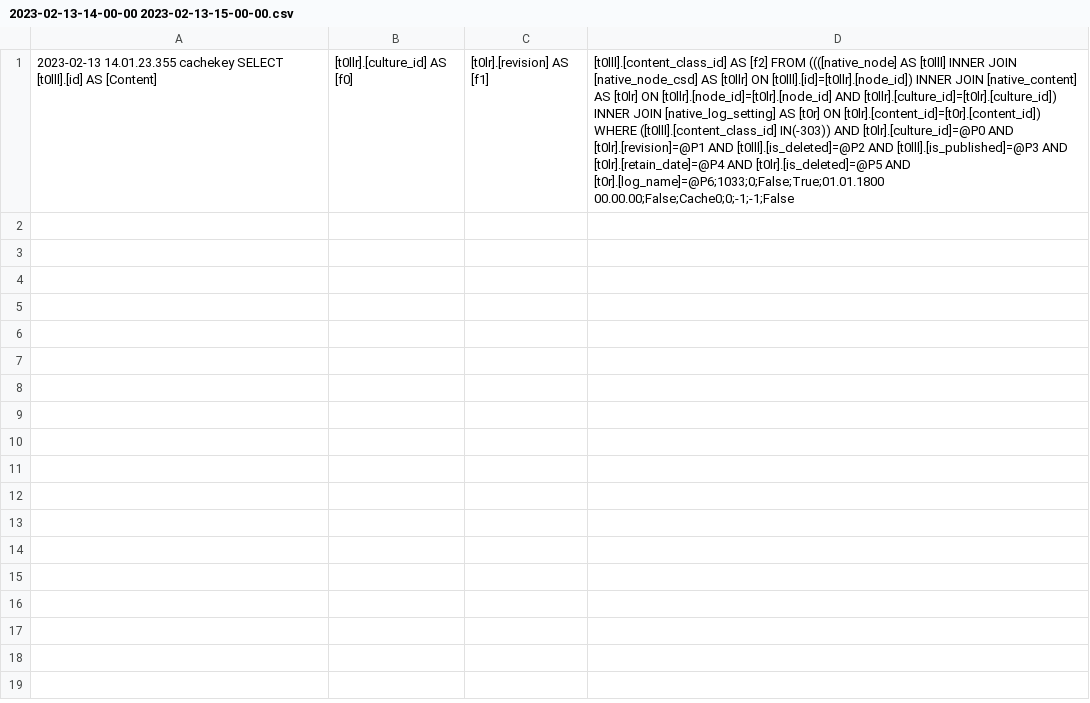
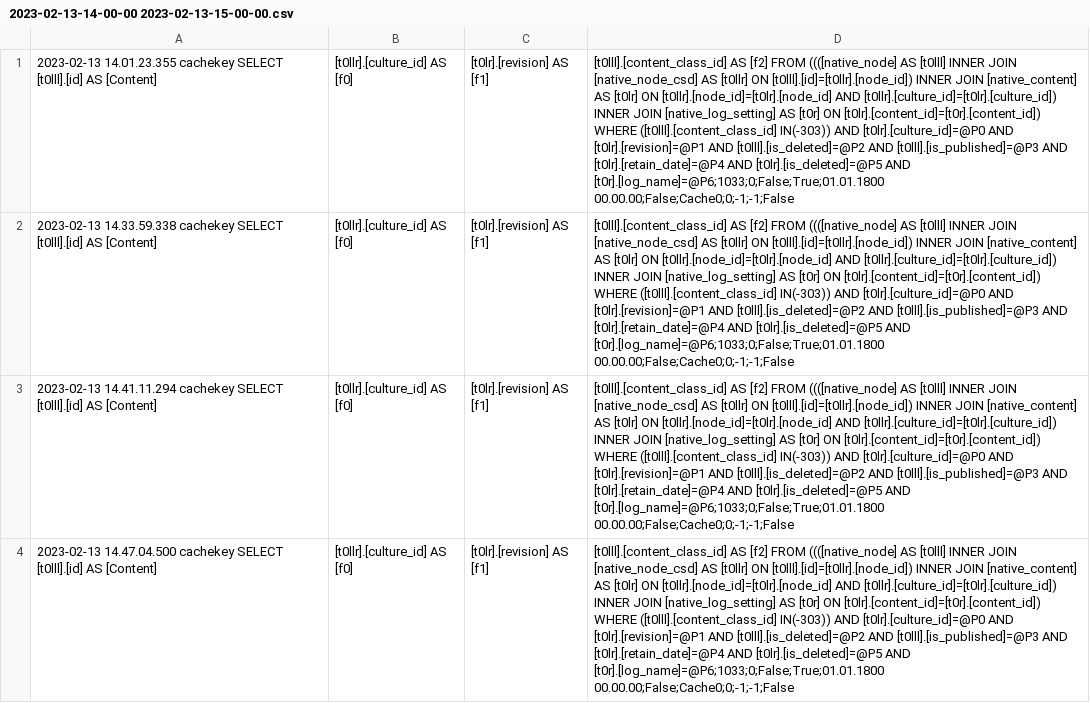
Before and after one commit to Bahast47/BAO301-1-23V-Bachelorprosjekt, a CSV file: Bachelor2023_Proventus/Bachelor2023_Proventus/WAF.Data/Temp/Logs/Cache/2023-02-13-14-00-00 2023-02-13-15-00-00.csv, drawn as a sheet; the diff names each change by its address in the sheet, - before the commit and + after, or states it on an @@ line.

```diff
--- a/Bachelor2023_Proventus/Bachelor2023_Proventus/WAF.Data/Temp/Logs/Cache/2023-02-13-14-00-00 2023-02-13-15-00-00.csv
+++ b/Bachelor2023_Proventus/Bachelor2023_Proventus/WAF.Data/Temp/Logs/Cache/2023-02-13-14-00-00 2023-02-13-15-00-00.csv
+row 2: 2023-02-13 14.33.59.338 cachekey SELECT [t0lll].[id] AS [Content] | [t0llr].[culture_id] AS [f0] | [t0lr].[revision] AS [f1] | [t0lll].[content_class_id] AS [f2] FROM ((([native_node] AS [t0lll] INNER JOIN [native_node_csd] AS [t0llr] ON [t0lll].[id]=[t0llr].[node_id]) INNER JOIN [native_content] AS [t0lr] ON [t0llr].[node_id]=[t0lr].[node_id] AND [t0llr].[culture_id]=[t0lr].[culture_id]) INNER JOIN [native_log_setting] AS [t0r] ON [t0lr].[content_id]=[t0r].[content_id]) WHERE ([t0lll].[content_class_id] IN(-303)) AND [t0lr].[culture_id]=@P0 AND [t0lr].[revision]=@P1 AND [t0lll].[is_deleted]=@P2 AND [t0lll].[is_published]=@P3 AND [t0lr].[retain_date]=@P4 AND [t0lr].[is_deleted]=@P5 AND [t0r].[log_name]=@P6;1033;0;False;True;01.01.1800 00.00.00;False;Cache0;0;-1;-1;False
+row 3: 2023-02-13 14.41.11.294 cachekey SELECT [t0lll].[id] AS [Content] | [t0llr].[culture_id] AS [f0] | [t0lr].[revision] AS [f1] | [t0lll].[content_class_id] AS [f2] FROM ((([native_node] AS [t0lll] INNER JOIN [native_node_csd] AS [t0llr] ON [t0lll].[id]=[t0llr].[node_id]) INNER JOIN [native_content] AS [t0lr] ON [t0llr].[node_id]=[t0lr].[node_id] AND [t0llr].[culture_id]=[t0lr].[culture_id]) INNER JOIN [native_log_setting] AS [t0r] ON [t0lr].[content_id]=[t0r].[content_id]) WHERE ([t0lll].[content_class_id] IN(-303)) AND [t0lr].[culture_id]=@P0 AND [t0lr].[revision]=@P1 AND [t0lll].[is_deleted]=@P2 AND [t0lll].[is_published]=@P3 AND [t0lr].[retain_date]=@P4 AND [t0lr].[is_deleted]=@P5 AND [t0r].[log_name]=@P6;1033;0;False;True;01.01.1800 00.00.00;False;Cache0;0;-1;-1;False
+row 4: 2023-02-13 14.47.04.500 cachekey SELECT [t0lll].[id] AS [Content] | [t0llr].[culture_id] AS [f0] | [t0lr].[revision] AS [f1] | [t0lll].[content_class_id] AS [f2] FROM ((([native_node] AS [t0lll] INNER JOIN [native_node_csd] AS [t0llr] ON [t0lll].[id]=[t0llr].[node_id]) INNER JOIN [native_content] AS [t0lr] ON [t0llr].[node_id]=[t0lr].[node_id] AND [t0llr].[culture_id]=[t0lr].[culture_id]) INNER JOIN [native_log_setting] AS [t0r] ON [t0lr].[content_id]=[t0r].[content_id]) WHERE ([t0lll].[content_class_id] IN(-303)) AND [t0lr].[culture_id]=@P0 AND [t0lr].[revision]=@P1 AND [t0lll].[is_deleted]=@P2 AND [t0lll].[is_published]=@P3 AND [t0lr].[retain_date]=@P4 AND [t0lr].[is_deleted]=@P5 AND [t0r].[log_name]=@P6;1033;0;False;True;01.01.1800 00.00.00;False;Cache0;0;-1;-1;False
```
Also changed, not shown: 32 other files.
